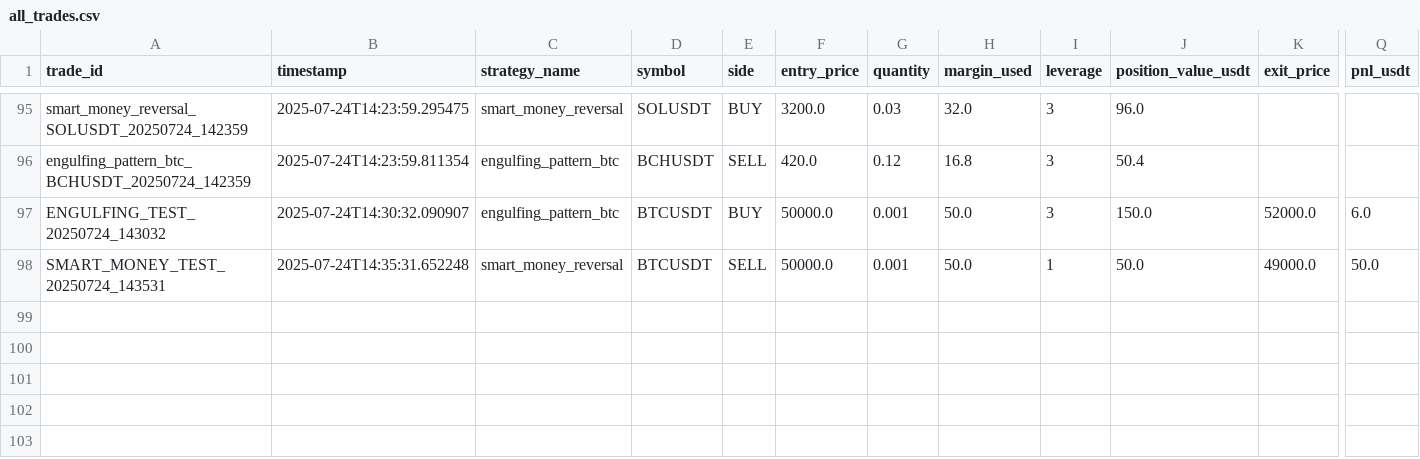
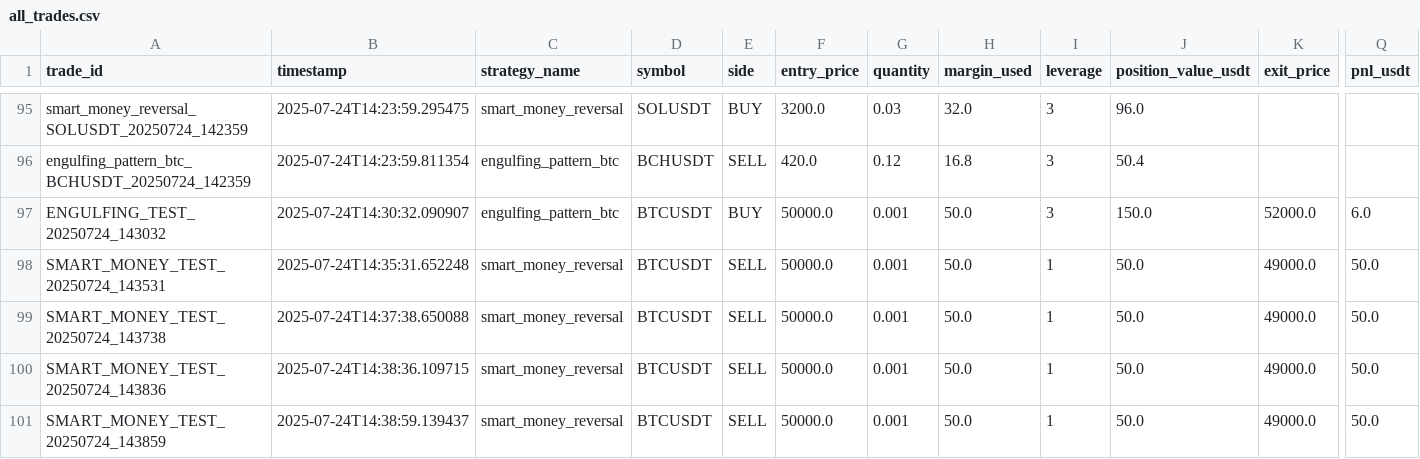
Before and after one commit to ghaisosman/replit-trading-bot, a CSV file: trading_data/trades/all_trades.csv, drawn as a sheet; only a part is shown, gaps mark what is left out; rows hold the shown columns only; the diff names each change by its address in the sheet, - before the commit and + after, or states it on an @@ line.

```diff
--- a/trading_data/trades/all_trades.csv
+++ b/trading_data/trades/all_trades.csv
+row 99: SMART_MONEY_TEST_20250724_143738 | 2025-07-24T14:37:38.650088 | smart_money_reversal | BTCUSDT | SELL | 50000.0 | 0.001 | 50.0 | 1 | 50.0 | 49000.0 | 50.0
+row 100: SMART_MONEY_TEST_20250724_143836 | 2025-07-24T14:38:36.109715 | smart_money_reversal | BTCUSDT | SELL | 50000.0 | 0.001 | 50.0 | 1 | 50.0 | 49000.0 | 50.0
+row 101: SMART_MONEY_TEST_20250724_143859 | 2025-07-24T14:38:59.139437 | smart_money_reversal | BTCUSDT | SELL | 50000.0 | 0.001 | 50.0 | 1 | 50.0 | 49000.0 | 50.0
```
Also changed, not shown: 5 other files.
